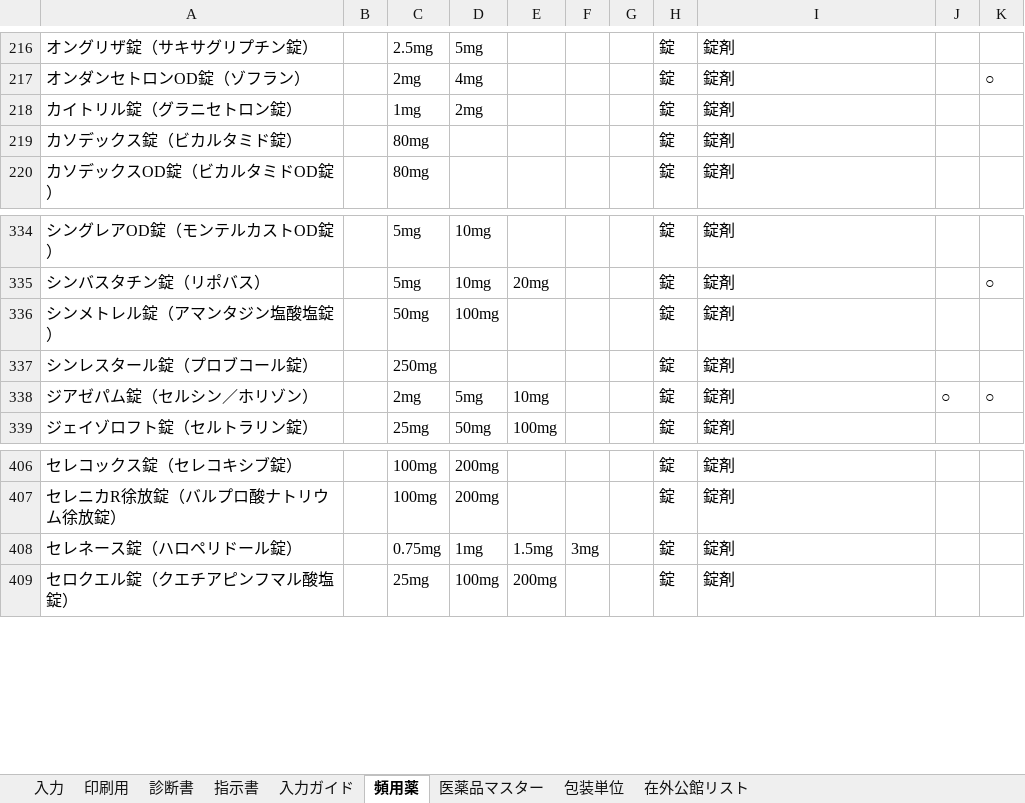
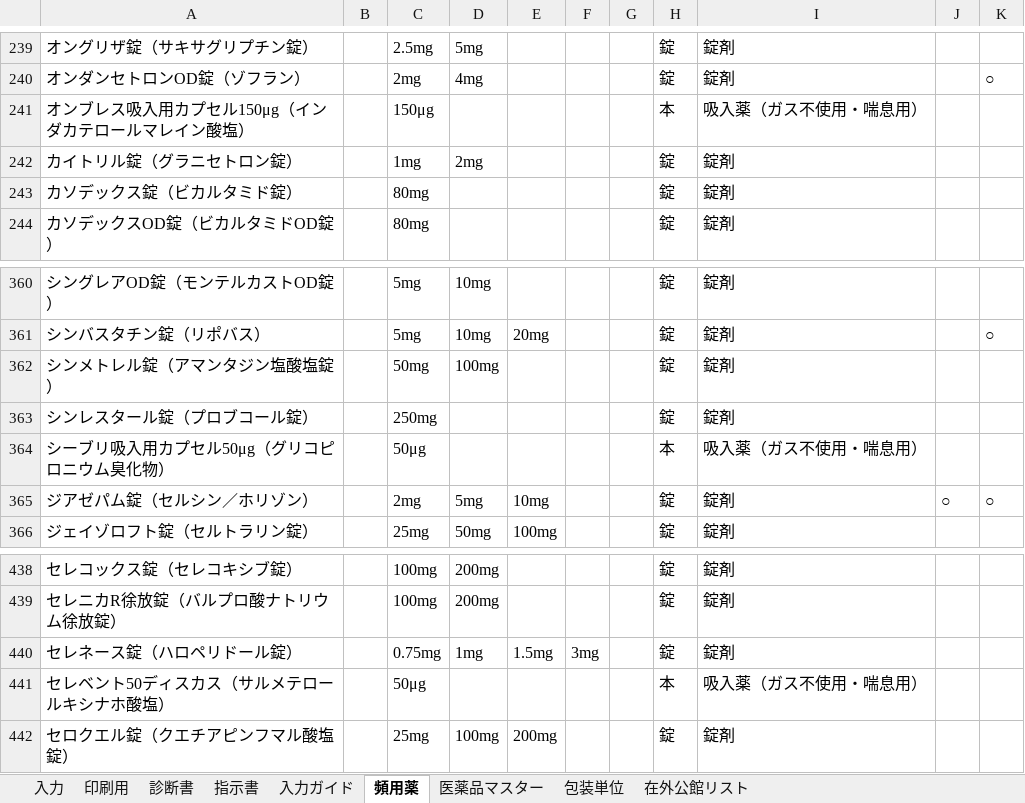
Before and after one commit to ysk713/-, an Excel workbook: shindansho-excel/shindansho-shijisho_mihon.xlsx, sheet 頻用薬, drawn as a sheet; only a part is shown, gaps mark what is left out; values as stored, in another font and other column widths than the file's, no borders; conditional formats not drawn; the diff covers the shown part only; the diff names each change by its address in the sheet, - before the commit and + after, or states it on an @@ line.

```diff
--- a/shindansho-excel/shindansho-shijisho_mihon.xlsx (sheet 頻用薬)
+++ b/shindansho-excel/shindansho-shijisho_mihon.xlsx (sheet 頻用薬)
+row 241: オンブレス吸入用カプセル150μg（インダカテロールマレイン酸塩） |  | 150μg |  |  |  |  | 本 | 吸入薬（ガス不使用・喘息用）
+row 364: シーブリ吸入用カプセル50μg（グリコピロニウム臭化物） |  | 50μg |  |  |  |  | 本 | 吸入薬（ガス不使用・喘息用）
+row 441: セレベント50ディスカス（サルメテロールキシナホ酸塩） |  | 50μg |  |  |  |  | 本 | 吸入薬（ガス不使用・喘息用）
```
Also changed, not shown: 46 added rows elsewhere in this sheet, shindansho-excel/shindansho-shijisho.xlsx, 3 other files.
